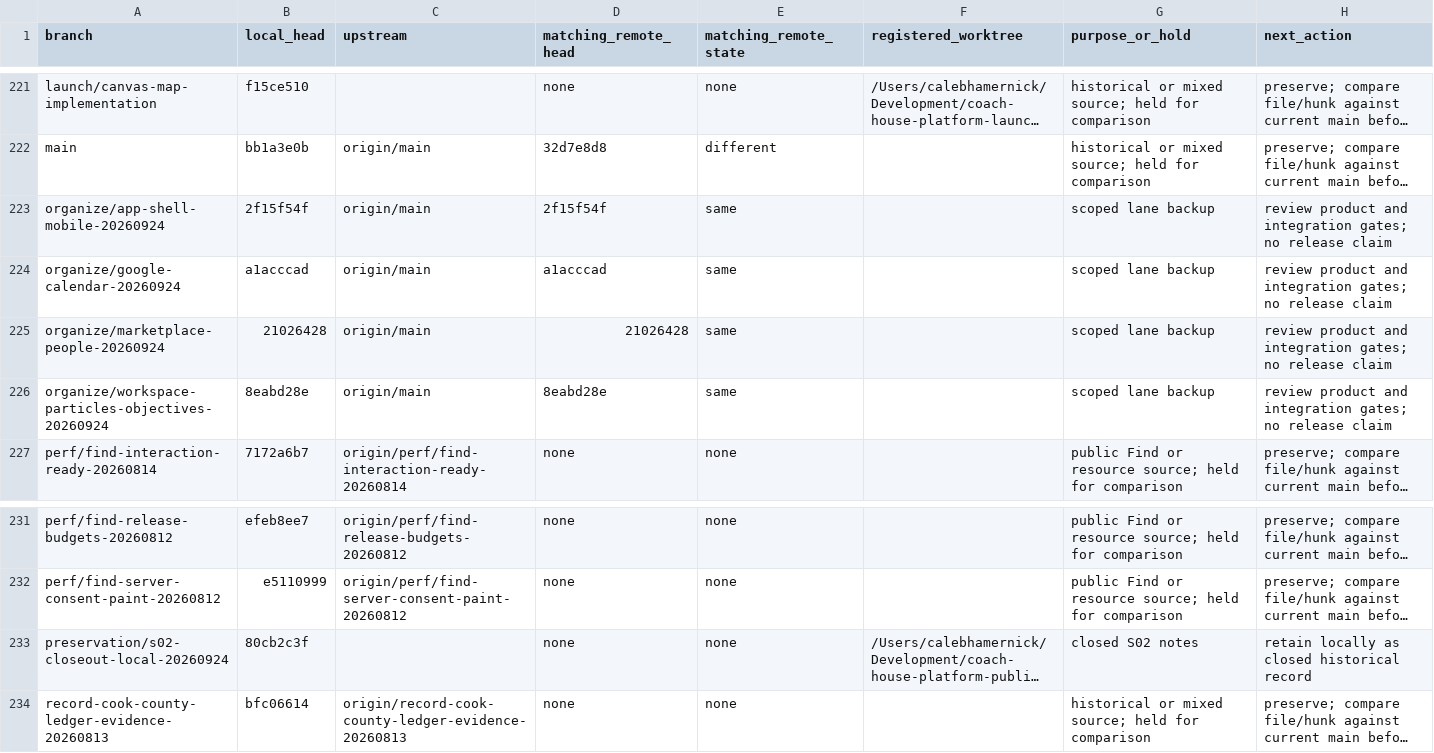
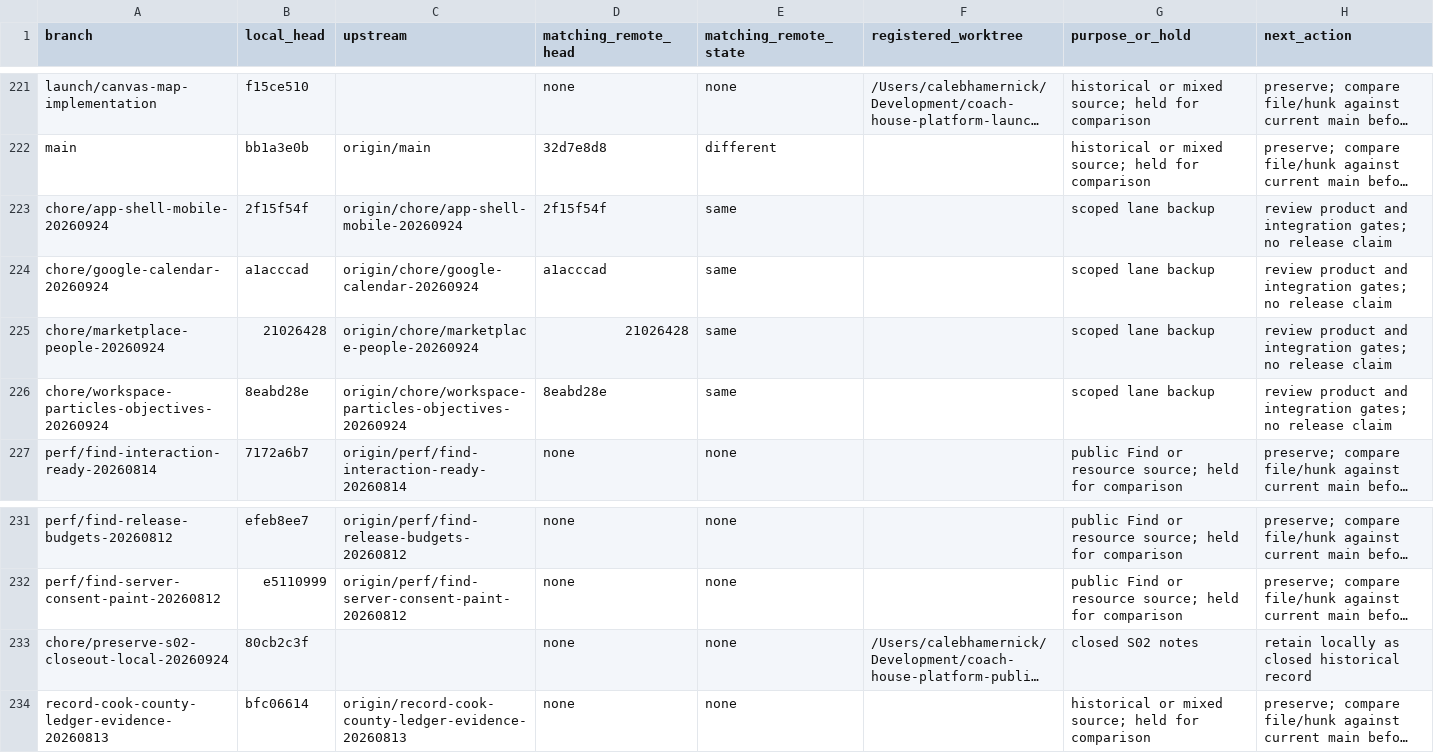
Before and after one commit to Hamernick/CoachHouse, a CSV file: docs/plans/2026-09-24-local-branch-ledger.csv, drawn as a sheet; only a part is shown, gaps mark what is left out; long unchanged cells end in …; the diff names each change by its address in the sheet, - before the commit and + after, or states it on an @@ line.

Commit message:
docs: correct root handoff branch names

```diff
--- a/docs/plans/2026-09-24-local-branch-ledger.csv
+++ b/docs/plans/2026-09-24-local-branch-ledger.csv
-A223 (branch): organize/app-shell-mobile-20260924
+A223 (branch): chore/app-shell-mobile-20260924
-C223 (upstream): origin/main
+C223 (upstream): origin/chore/app-shell-mobile-20260924
-A224 (branch): organize/google-calendar-20260924
+A224 (branch): chore/google-calendar-20260924
-C224 (upstream): origin/main
+C224 (upstream): origin/chore/google-calendar-20260924
-A225 (branch): organize/marketplace-people-20260924
+A225 (branch): chore/marketplace-people-20260924
-C225 (upstream): origin/main
+C225 (upstream): origin/chore/marketplace-people-20260924
-A226 (branch): organize/workspace-particles-objectives-20260924
+A226 (branch): chore/workspace-particles-objectives-20260924
-C226 (upstream): origin/main
+C226 (upstream): origin/chore/workspace-particles-objectives-20260924
-A233 (branch): preservation/s02-closeout-local-20260924
+A233 (branch): chore/preserve-s02-closeout-local-20260924
```
Also changed, not shown: docs/plans/2026-09-24-worktree-ledger.csv, 2 other files.
